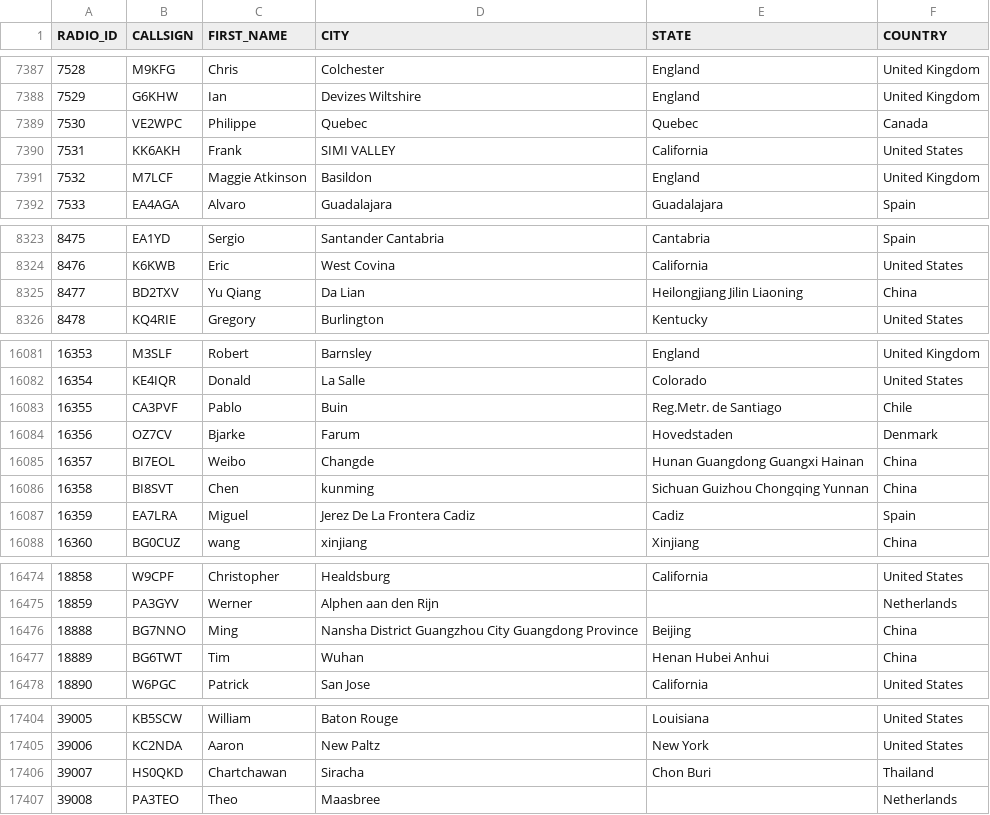
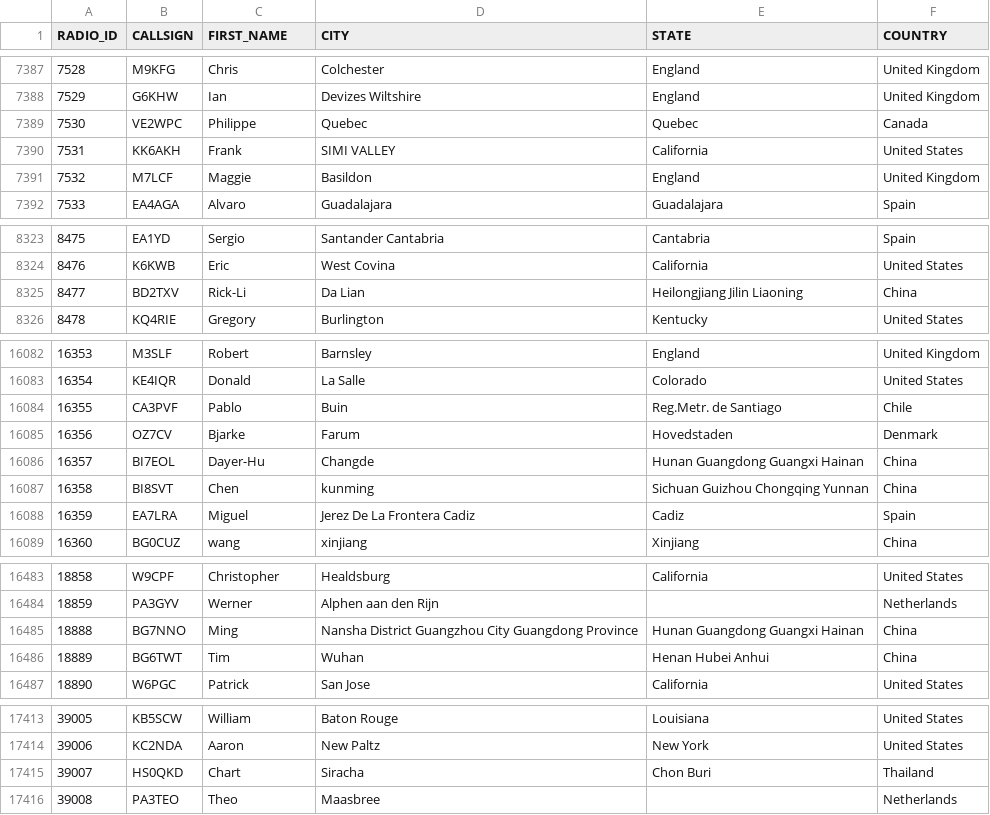
Before and after one commit to DMR-Database/dmr-database-appdata, a CSV file: nxdn.csv, drawn as a sheet; only a part is shown, gaps mark what is left out; the diff covers the shown part only.

```diff
--- a/nxdn.csv
+++ b/nxdn.csv
@@ -7390,3 +7390,3 @@ RADIO_ID,CALLSIGN,FIRST_NAME,CITY,STATE,COUNTRY
 7531,KK6AKH,Frank,SIMI VALLEY,California,United States
-7532,M7LCF,Maggie Atkinson,Basildon,England,United Kingdom
+7532,M7LCF,Maggie,Basildon,England,United Kingdom
 7533,EA4AGA,Alvaro,Guadalajara,Guadalajara,Spain
@@ -8324,3 +8324,3 @@ RADIO_ID,CALLSIGN,FIRST_NAME,CITY,STATE,COUNTRY
 8476,K6KWB,Eric,West Covina,California,United States
-8477,BD2TXV,Yu Qiang,Da Lian,Heilongjiang Jilin Liaoning,China
+8477,BD2TXV,Rick-Li,Da Lian,Heilongjiang Jilin Liaoning,China
 8478,KQ4RIE,Gregory,Burlington,Kentucky,United States
@@ -16084,3 +16085,3 @@ RADIO_ID,CALLSIGN,FIRST_NAME,CITY,STATE,COUNTRY
 16356,OZ7CV,Bjarke,Farum,Hovedstaden,Denmark
-16357,BI7EOL,Weibo,Changde,Hunan Guangdong Guangxi Hainan,China
+16357,BI7EOL,Dayer-Hu,Changde,Hunan Guangdong Guangxi Hainan,China
 16358,BI8SVT,Chen,kunming,Sichuan Guizhou Chongqing Yunnan,China
@@ -16475,3 +16484,3 @@ RADIO_ID,CALLSIGN,FIRST_NAME,CITY,STATE,COUNTRY
 18859,PA3GYV,Werner,Alphen aan den Rijn,,Netherlands
-18888,BG7NNO,Ming,Nansha District Guangzhou City Guangdong Province,Beijing,China
+18888,BG7NNO,Ming,Nansha District Guangzhou City Guangdong Province,Hunan Guangdong Guangxi Hainan,China
 18889,BG6TWT,Tim,Wuhan,Henan Hubei Anhui,China
@@ -17405,3 +17414,3 @@ RADIO_ID,CALLSIGN,FIRST_NAME,CITY,STATE,COUNTRY
 39006,KC2NDA,Aaron,New Paltz,New York,United States
-39007,HS0QKD,Chartchawan,Siracha,Chon Buri,Thailand
+39007,HS0QKD,Chart,Siracha,Chon Buri,Thailand
 39008,PA3TEO,Theo,Maasbree,,Netherlands
```
Also changed, not shown: 9 added rows and 3 edited cells elsewhere in this file, dapnet.csv, 8 other files.
